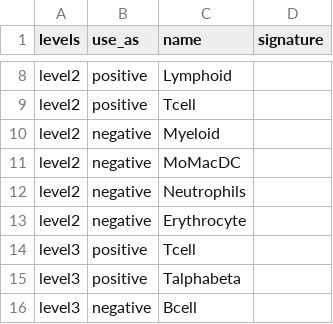
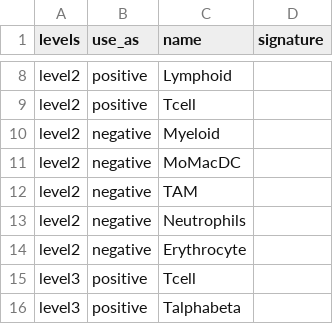
Before and after one commit to carmonalab/scGate_models, a TSV file: human/generic/CD8TIL_scGate_Model.tsv, drawn as a sheet; only a part is shown, gaps mark what is left out; the shorter side is filled out with more unchanged rows.

Commit message:
Add TAM gate

```diff
--- a/human/generic/CD8TIL_scGate_Model.tsv
+++ b/human/generic/CD8TIL_scGate_Model.tsv
@@ -11,2 +11,3 @@ level2	negative	Myeloid
 level2	negative	MoMacDC	
+level2	negative	TAM		
 level2	negative	Neutrophils	
```
Also changed, not shown: human/generic/master_table.tsv.
